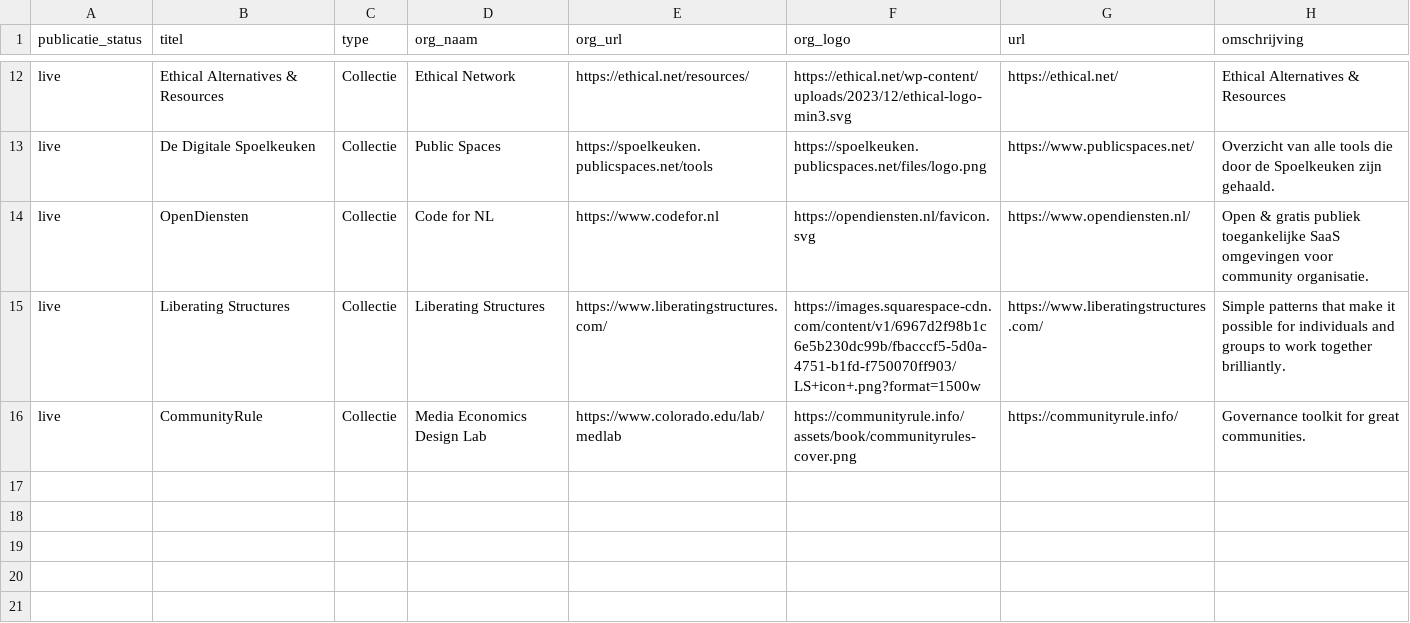
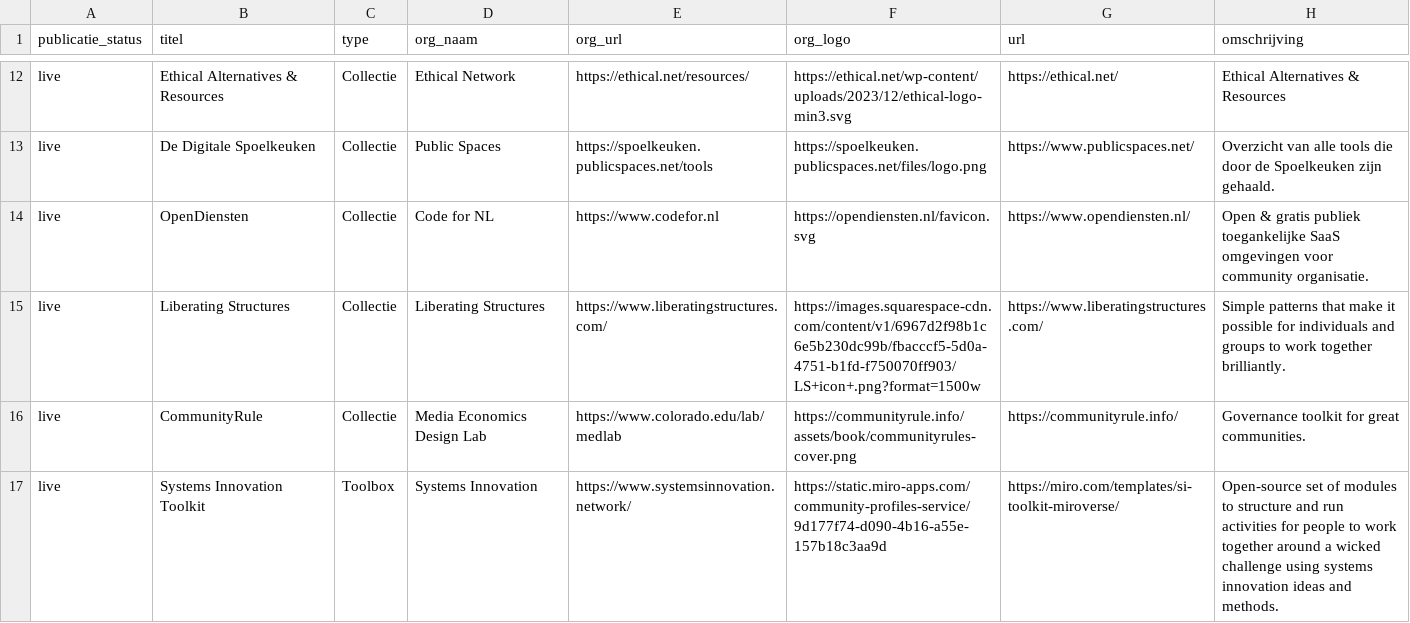
Before and after one commit to jgroenen/jgroenen.github.io, a CSV file: _data/tools.csv, drawn as a sheet; only a part is shown, gaps mark what is left out; the diff names each change by its address in the sheet, - before the commit and + after, or states it on an @@ line.

Commit message:
add SI

```diff
--- a/_data/tools.csv
+++ b/_data/tools.csv
+row 17: live | Systems Innovation Toolkit | Toolbox | Systems Innovation | https://www.systemsinnovation.network/ | https://static.miro-apps.com/community-profiles-service/9d177f74-d090-4b16-a55e-157b18c3aa9d | https://miro.com/templates/si-toolkit-miroverse/ | Open-source set of modules to structure and run activities for people to work together around a wicked challenge using systems innovation ideas and methods.
```
